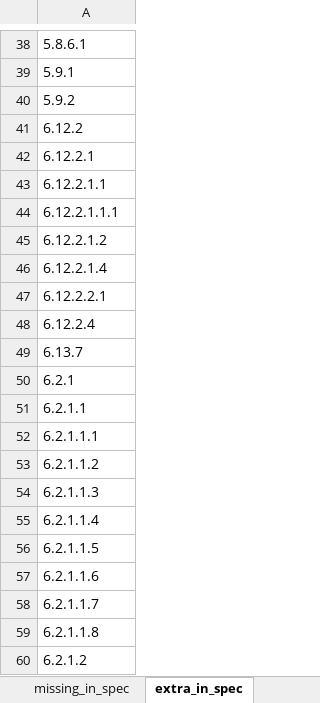
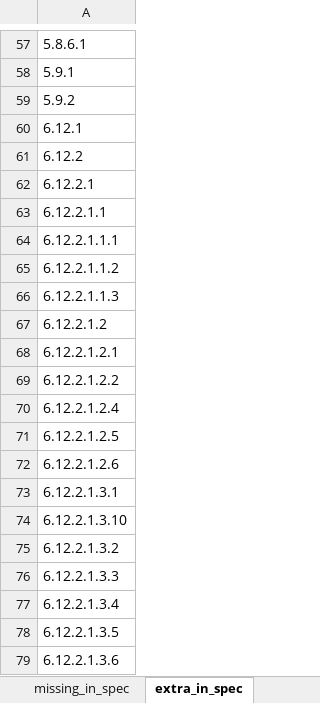
Before and after one commit to Anandhitha20/usb-pd-parser, an Excel workbook: validation_report.xlsx, sheet extra_in_spec, drawn as a sheet; only a part is shown, gaps mark what is left out; the shorter side is filled out with more unchanged rows; values as stored, in another font and other column widths than the file's, no borders; the diff covers the shown part only; the diff names each change by its address in the sheet, - before the commit and + after, or states it on an @@ line.

```diff
--- a/validation_report.xlsx (sheet extra_in_spec)
+++ b/validation_report.xlsx (sheet extra_in_spec)
+row 60: 6.12.1
+row 65: 6.12.2.1.1.2
+row 66: 6.12.2.1.1.3
+row 68: 6.12.2.1.2.1
+row 69: 6.12.2.1.2.2
+row 70: 6.12.2.1.2.4
+row 71: 6.12.2.1.2.5
+row 72: 6.12.2.1.2.6
+row 73: 6.12.2.1.3.1
+row 74: 6.12.2.1.3.10
+row 75: 6.12.2.1.3.2
+row 76: 6.12.2.1.3.3
+row 77: 6.12.2.1.3.4
+row 78: 6.12.2.1.3.5
+row 79: 6.12.2.1.3.6
```
Also changed, not shown: 337 added rows elsewhere in this sheet, sheet gaps_spec, sheet missing_in_spec, sheet order_mismatches, sheet overview, 6 other files.
